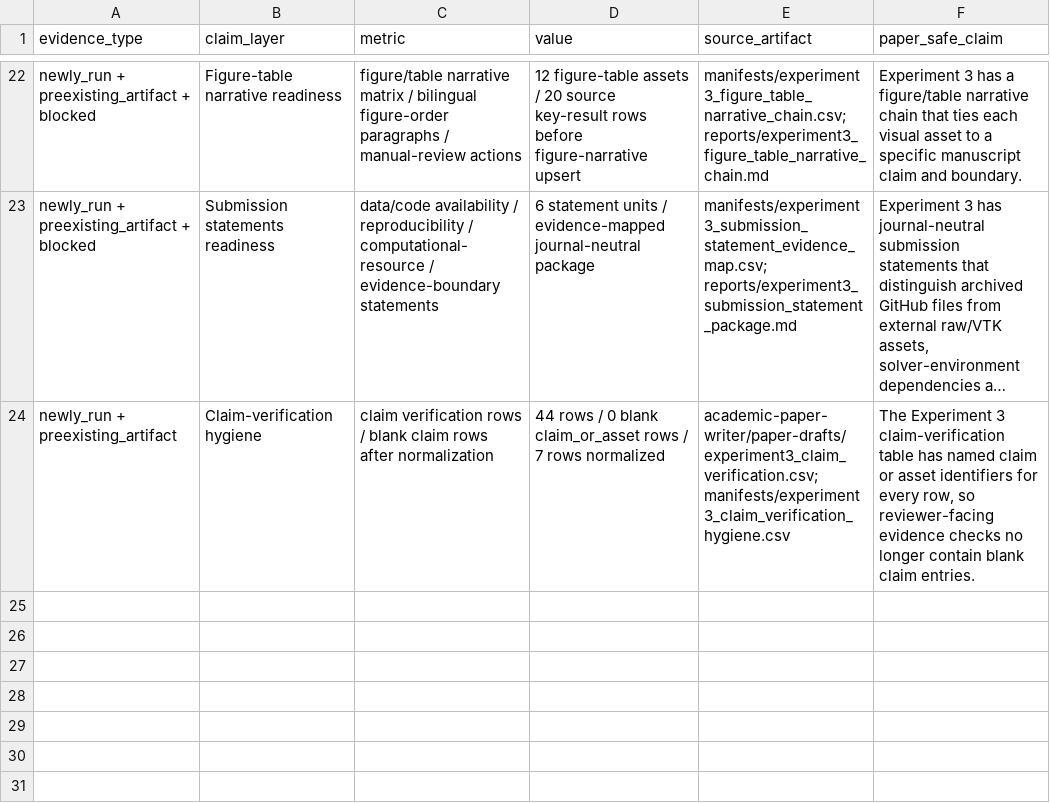
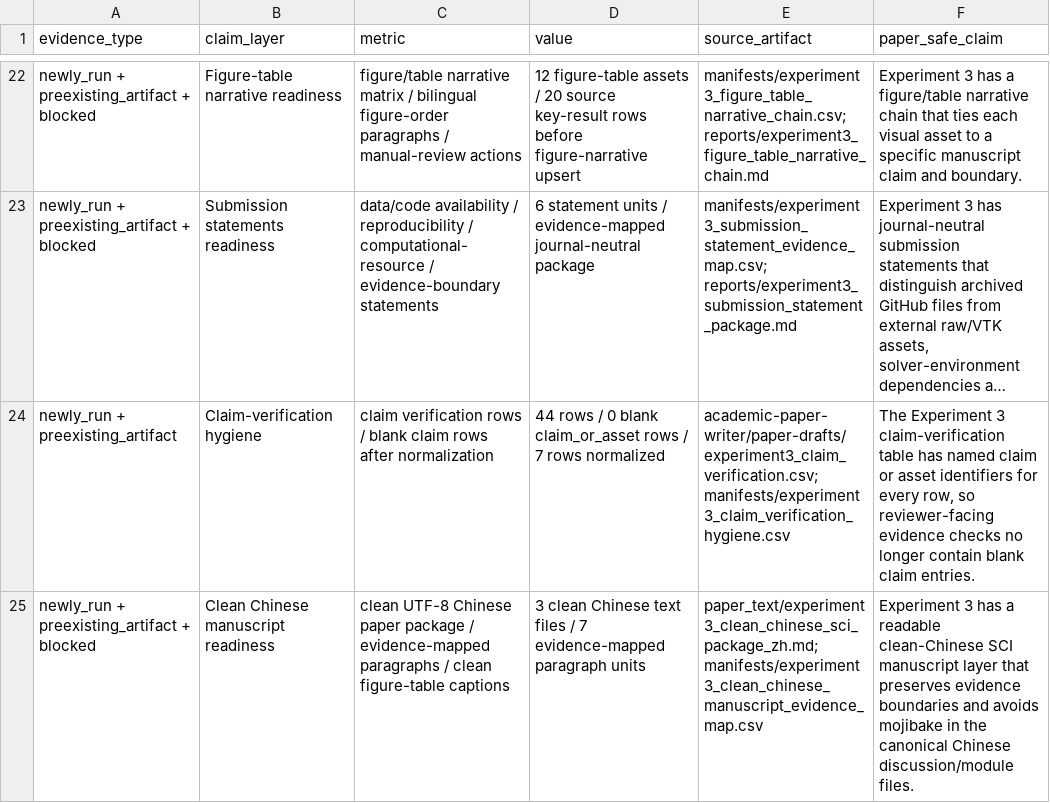
Before and after one commit to ShiyuMiao/citylbm, a CSV file: releases/v0.2.0/package/validation_experiments/Experiment3_TUM2TWIN_DigitalTwin_DesignApplication/figures/final_integrated_key_result_matrix.csv, drawn as a sheet; only a part is shown, gaps mark what is left out; long unchanged cells end in …; the diff names each change by its address in the sheet, - before the commit and + after, or states it on an @@ line.

```diff
--- a/releases/v0.2.0/package/validation_experiments/Experiment3_TUM2TWIN_DigitalTwin_DesignApplication/figures/final_integrated_key_result_matrix.csv
+++ b/releases/v0.2.0/package/validation_experiments/Experiment3_TUM2TWIN_DigitalTwin_DesignApplication/figures/final_integrated_key_result_matrix.csv
+row 25: newly_run + preexisting_artifact + blocked | Clean Chinese manuscript readiness | clean UTF-8 Chinese paper package / evidence-mapped paragraphs / clean figure-table captions | 3 clean Chinese text files / 7 evidence-mapped paragraph units | paper_text/experiment3_clean_chinese_sci_package_zh.md; manifests/experiment3_clean_chinese_manuscript_evidence_map.csv | Experiment 3 has a readable clean-Chinese SCI manuscript layer that preserves evidence boundaries and avoids mojibake in the canonical Chinese discussion/module files.
```
Also changed, not shown: releases/v0.2.0/package/validation_experiments/Experiment3_TUM2TWIN_DigitalTwin_DesignApplication/manifests/evidence_inventory.csv, releases/v0.2.0/package/validation_experiments/Experiment3_TUM2TWIN_DigitalTwin_DesignApplication/manifests/experiment3_final_requirement_coverage.csv, 18 other files.
